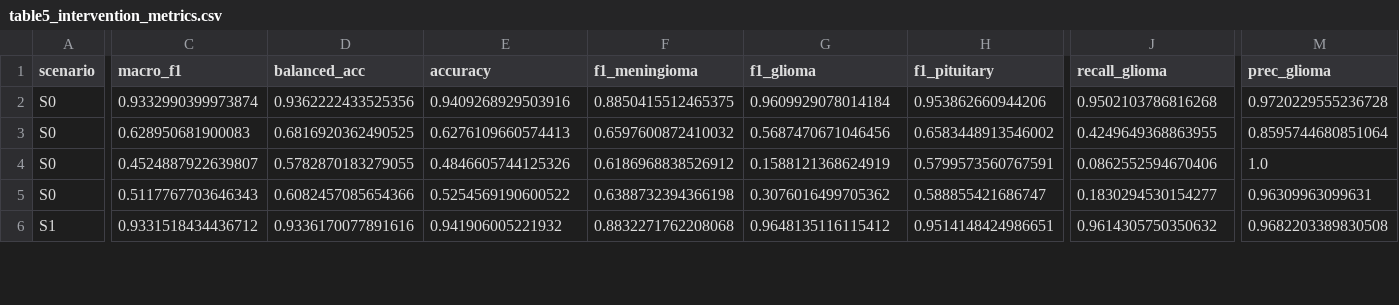
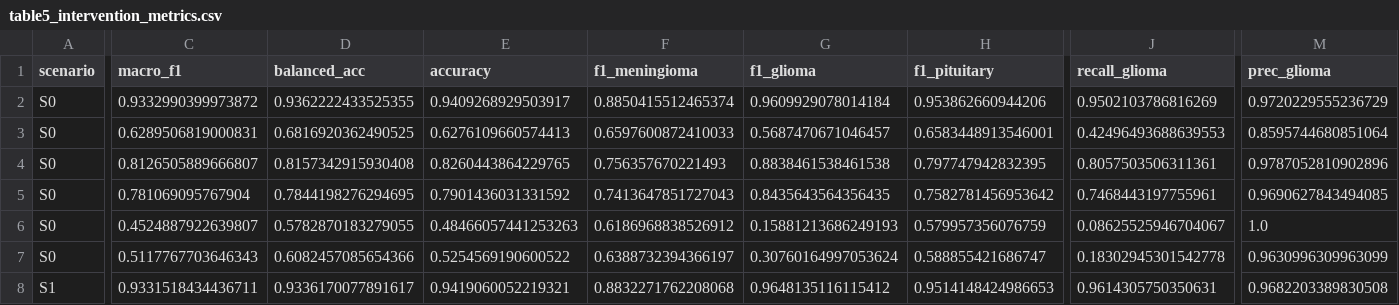
Before and after one commit to CSrajput-ux/brain-tumor-prediction-using-deep-leaning, a CSV file: publication/manuscript_v1/tables/table5_intervention_metrics.csv, drawn as a sheet; only a part is shown, gaps mark what is left out; addresses are those after the commit; rows hold the shown columns only; the diff covers the shown part only; the diff names each change by its address in the sheet, - before the commit and + after, or states it on an @@ line.

```diff
--- a/publication/manuscript_v1/tables/table5_intervention_metrics.csv
+++ b/publication/manuscript_v1/tables/table5_intervention_metrics.csv
-C2 (macro_f1): 0.9332990399973874
+C2 (macro_f1): 0.9332990399973872
-D2 (balanced_acc): 0.9362222433525356
+D2 (balanced_acc): 0.9362222433525355
-E2 (accuracy): 0.9409268929503916
+E2 (accuracy): 0.9409268929503917
-F2 (f1_meningioma): 0.8850415512465375
+F2 (f1_meningioma): 0.8850415512465374
-J2 (recall_glioma): 0.9502103786816268
+J2 (recall_glioma): 0.9502103786816269
-M2 (prec_glioma): 0.9720229555236728
+M2 (prec_glioma): 0.9720229555236729
-C3 (macro_f1): 0.628950681900083
+C3 (macro_f1): 0.6289506819000831
-F3 (f1_meningioma): 0.6597600872410032
+F3 (f1_meningioma): 0.6597600872410033
-G3 (f1_glioma): 0.5687470671046456
+G3 (f1_glioma): 0.5687470671046457
-H3 (f1_pituitary): 0.6583448913546002
+H3 (f1_pituitary): 0.6583448913546001
-J3 (recall_glioma): 0.4249649368863955
+J3 (recall_glioma): 0.42496493688639553
+row 4: S0 | 0.8126505889666807 | 0.8157342915930408 | 0.8260443864229765 | 0.756357670221493 | 0.8838461538461538 | 0.797747942832395 | 0.8057503506311361 | 0.9787052810902896
+row 5: S0 | 0.781069095767904 | 0.7844198276294695 | 0.7901436031331592 | 0.7413647851727043 | 0.8435643564356435 | 0.7582781456953642 | 0.7468443197755961 | 0.9690627843494085
-E6 (accuracy): 0.4846605744125326
+E6 (accuracy): 0.48466057441253263
-G6 (f1_glioma): 0.1588121368624919
+G6 (f1_glioma): 0.15881213686249193
-H6 (f1_pituitary): 0.5799573560767591
+H6 (f1_pituitary): 0.579957356076759
-J6 (recall_glioma): 0.0862552594670406
+J6 (recall_glioma): 0.08625525946704067
-F7 (f1_meningioma): 0.6388732394366198
+F7 (f1_meningioma): 0.6388732394366197
-G7 (f1_glioma): 0.3076016499705362
+G7 (f1_glioma): 0.30760164997053624
-J7 (recall_glioma): 0.1830294530154277
+J7 (recall_glioma): 0.18302945301542778
-M7 (prec_glioma): 0.96309963099631
+M7 (prec_glioma): 0.9630996309963099
-C8 (macro_f1): 0.9331518434436712
+C8 (macro_f1): 0.9331518434436711
-D8 (balanced_acc): 0.9336170077891616
+D8 (balanced_acc): 0.9336170077891617
-E8 (accuracy): 0.941906005221932
+E8 (accuracy): 0.9419060052219321
-H8 (f1_pituitary): 0.9514148424986651
+H8 (f1_pituitary): 0.9514148424986653
-J8 (recall_glioma): 0.9614305750350632
+J8 (recall_glioma): 0.9614305750350631
```
Also changed, not shown: 4 added rows and 25 edited cells elsewhere in this file, publication/manuscript_v1/tables/table4_baseline_metrics.csv, publication/manuscript_v1/tables/table7_image_diagnostics.csv, 38 other files.
